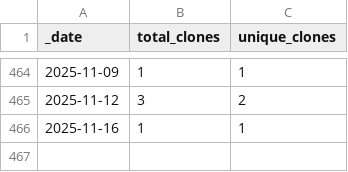
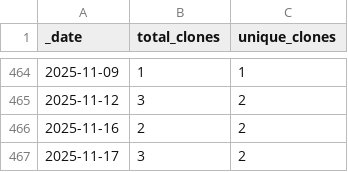
Before and after one commit to roberts-farm-of-ideas/10, a CSV file: traffic/clones.csv, drawn as a sheet; only a part is shown, gaps mark what is left out.

Commit message:
GitHub traffic

```diff
--- a/traffic/clones.csv
+++ b/traffic/clones.csv
@@ -465,2 +465,3 @@ _date,total_clones,unique_clones
 2025-11-12,3,2
-2025-11-16,1,1
+2025-11-16,2,2
+2025-11-17,3,2
```
Also changed, not shown: 1 other file.
